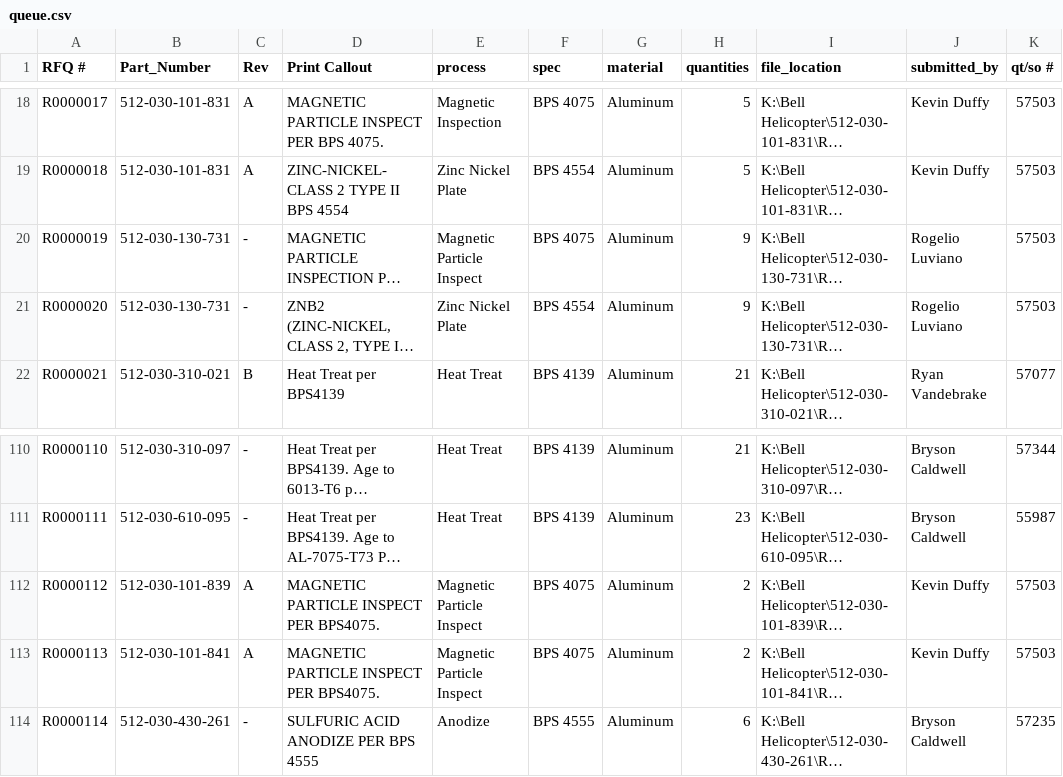
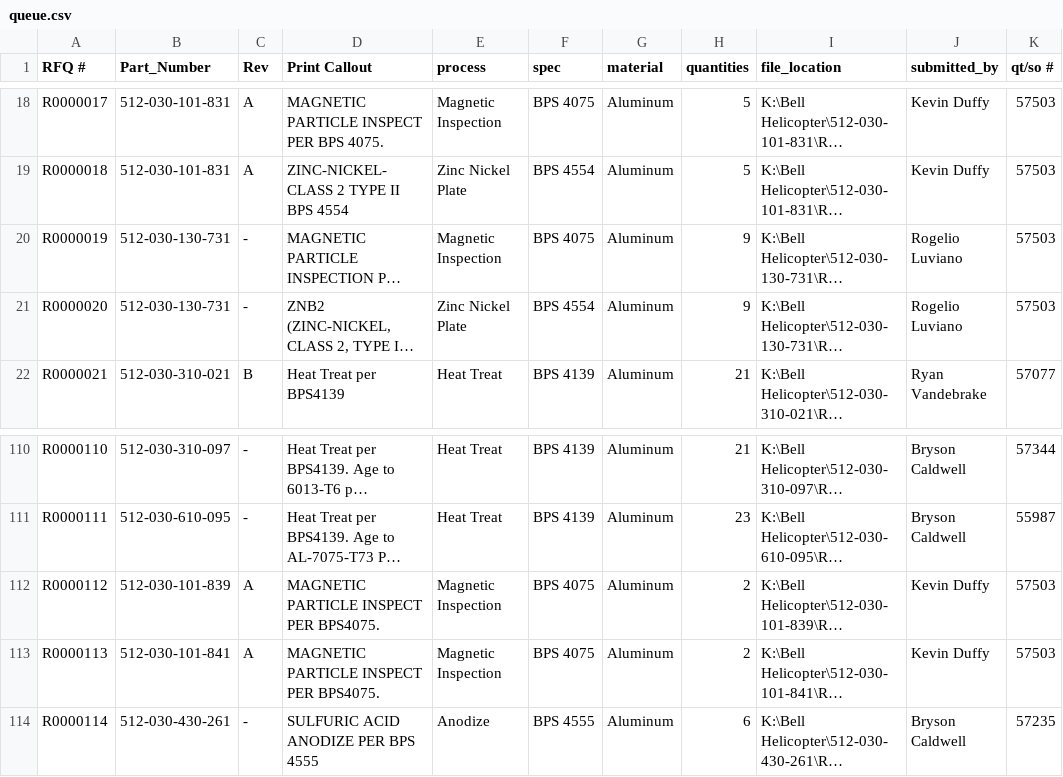
Before and after one commit to Imperial-Brew/rfq-sender, a CSV file: docs/queue.csv, drawn as a sheet; only a part is shown, gaps mark what is left out; long unchanged cells end in …; the diff names each change by its address in the sheet, - before the commit and + after, or states it on an @@ line.

```diff
--- a/docs/queue.csv
+++ b/docs/queue.csv
-E20 (process): Magnetic Particle Inspect
+E20 (process): Magnetic Inspection
-E112:E113 (process): Magnetic Particle Inspect
+E112:E113 (process): Magnetic Inspection
```
Also changed, not shown: 4 other files.
